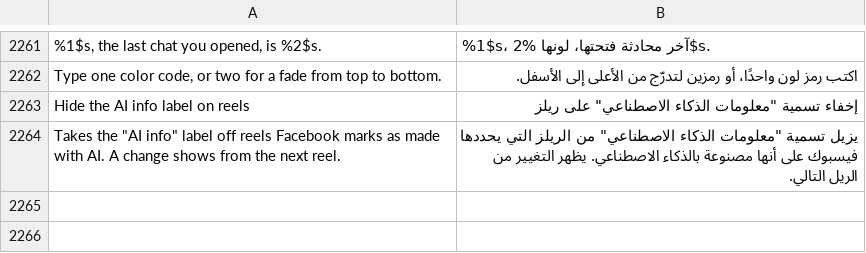
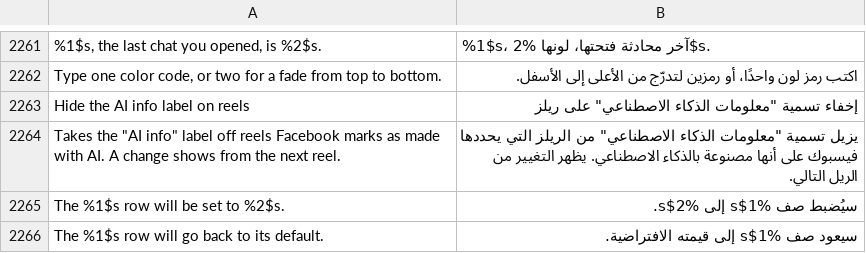
Before and after one commit to SysAdminDoc/HushFacebook, a TSV file: extensions/shared/library/src/main/l10n/ar.tsv, drawn as a sheet; only a part is shown, gaps mark what is left out.

```diff
--- a/extensions/shared/library/src/main/l10n/ar.tsv
+++ b/extensions/shared/library/src/main/l10n/ar.tsv
@@ -2264 +2264,3 @@ Hide the AI info label on reels	إخفاء تسمية "معلومات الذكا
 Takes the "AI info" label off reels Facebook marks as made with AI. A change shows from the next reel.	يزيل تسمية "معلومات الذكاء الاصطناعي" من الريلز التي يحددها فيسبوك على أنها مصنوعة بالذكاء الاصطناعي. يظهر التغيير من الريل التالي.
+The %1$s row will be set to %2$s.	سيُضبط صف %1$s إلى %2$s.
+The %1$s row will go back to its default.	سيعود صف %1$s إلى قيمته الافتراضية.
```
Also changed, not shown: extensions/shared/library/src/main/l10n/bg.tsv, extensions/shared/library/src/main/l10n/de.tsv, 29 other files.
